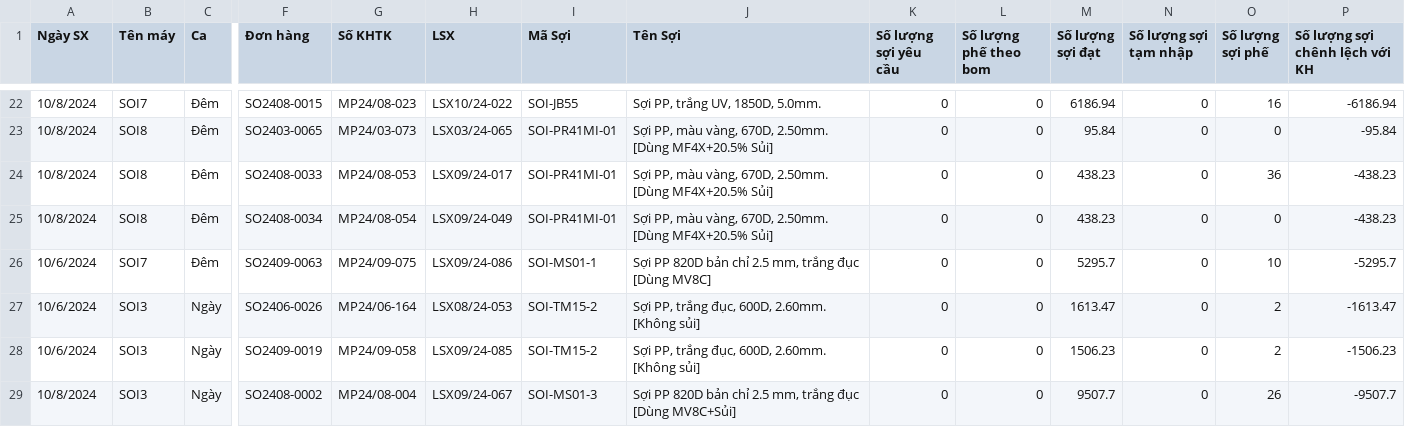
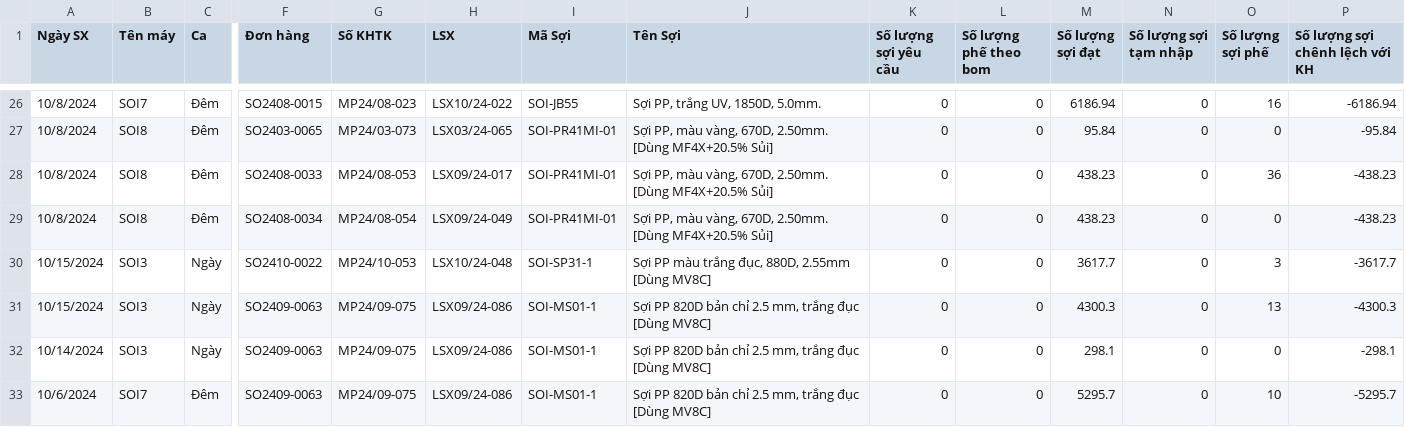
Before and after one commit to DTrung93/TIGERQ93-_DATA_TA, a CSV file: CSV_2024_Q4/Theo dõi tiến độ sản xuất (Sợi).csv, drawn as a sheet; only a part is shown, gaps mark what is left out; the shorter side is filled out with more unchanged rows; rows hold the shown columns only; the diff covers the shown part only; the diff names each change by its address in the sheet, - before the commit and + after, or states it on an @@ line.

```diff
--- a/CSV_2024_Q4/Theo dõi tiến độ sản xuất (Sợi).csv
+++ b/CSV_2024_Q4/Theo dõi tiến độ sản xuất (Sợi).csv
+row 30: 10/15/2024 | SOI3 | Ngày | SO2410-0022 | MP24/10-053 | LSX10/24-048 | SOI-SP31-1 | Sợi PP màu trắng đục, 880D, 2.55mm [Dùng MV8C] | 0 | 0 | 3617.7 | 0 | 3 | -3617.7
+row 31: 10/15/2024 | SOI3 | Ngày | SO2409-0063 | MP24/09-075 | LSX09/24-086 | SOI-MS01-1 | Sợi PP 820D bản chỉ 2.5 mm, trắng đục [Dùng MV8C] | 0 | 0 | 4300.3 | 0 | 13 | -4300.3
+row 32: 10/14/2024 | SOI3 | Ngày | SO2409-0063 | MP24/09-075 | LSX09/24-086 | SOI-MS01-1 | Sợi PP 820D bản chỉ 2.5 mm, trắng đục [Dùng MV8C] | 0 | 0 | 298.1 | 0 | 0 | -298.1
```
Also changed, not shown: 6 added rows elsewhere in this file, 6 other files.
